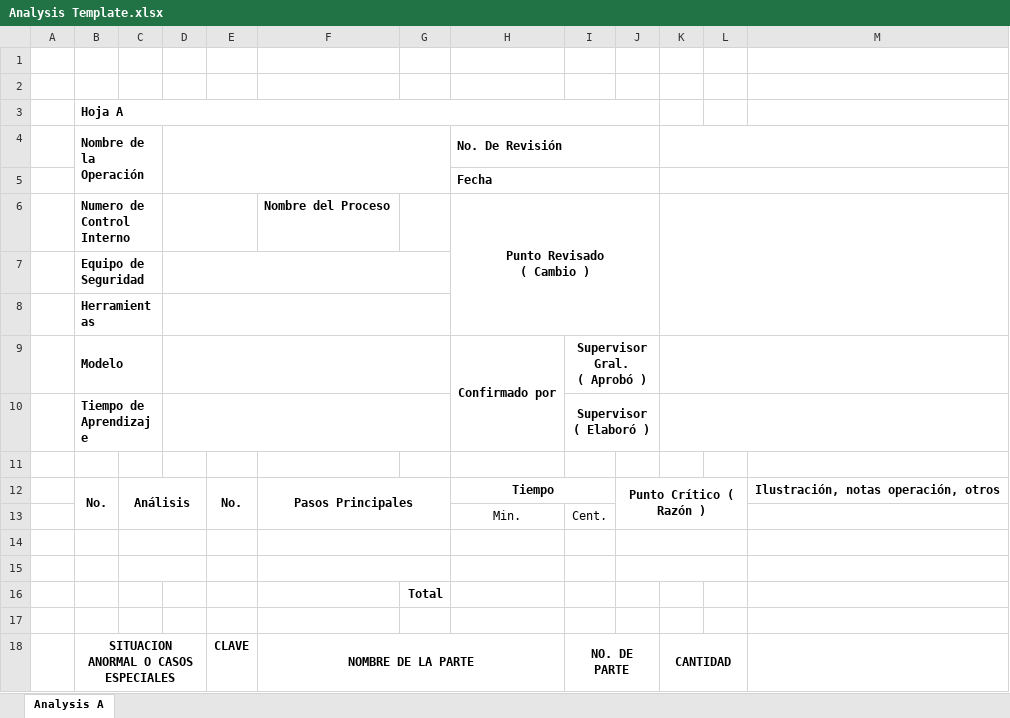
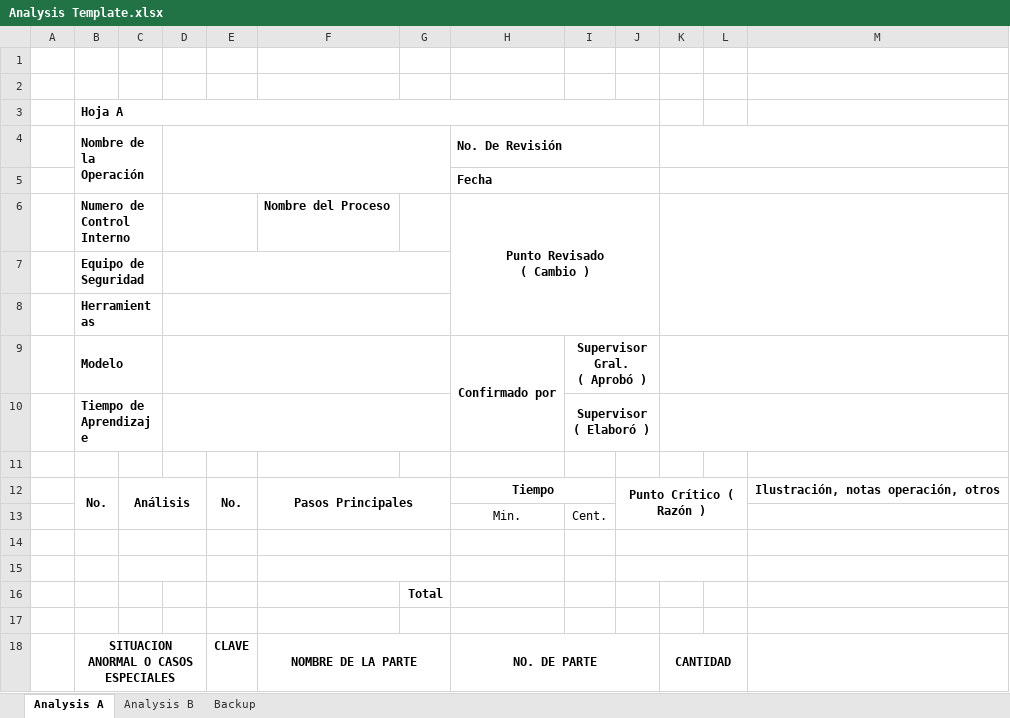
Before and after one commit to carlos-uaa/SupervisorMobility.API, an Excel workbook: SupervisorMobility.API/DataAccess/Templates/Analysis Template.xlsx, sheet Analysis A, drawn as a sheet; values as stored, in another font and other column widths than the file's, no borders; the diff names each change by its address in the sheet, - before the commit and + after, or states it on an @@ line.

Commit message:
feat: exportation analysis

```diff
--- a/SupervisorMobility.API/DataAccess/Templates/Analysis Template.xlsx (sheet Analysis A)
+++ b/SupervisorMobility.API/DataAccess/Templates/Analysis Template.xlsx (sheet Analysis A)
+sheet tab: Analysis B
+sheet tab: Backup
-F18:H18 merged
+F18:G18 merged
-H18 (No. De Revisión): (empty)
+H18 (No. De Revisión): NO. DE PARTE
+H18:J18 merged
-I18: NO. DE PARTE
+I18: (empty)
-I18:J18 merged
```
Also changed, not shown: 2 other files.
